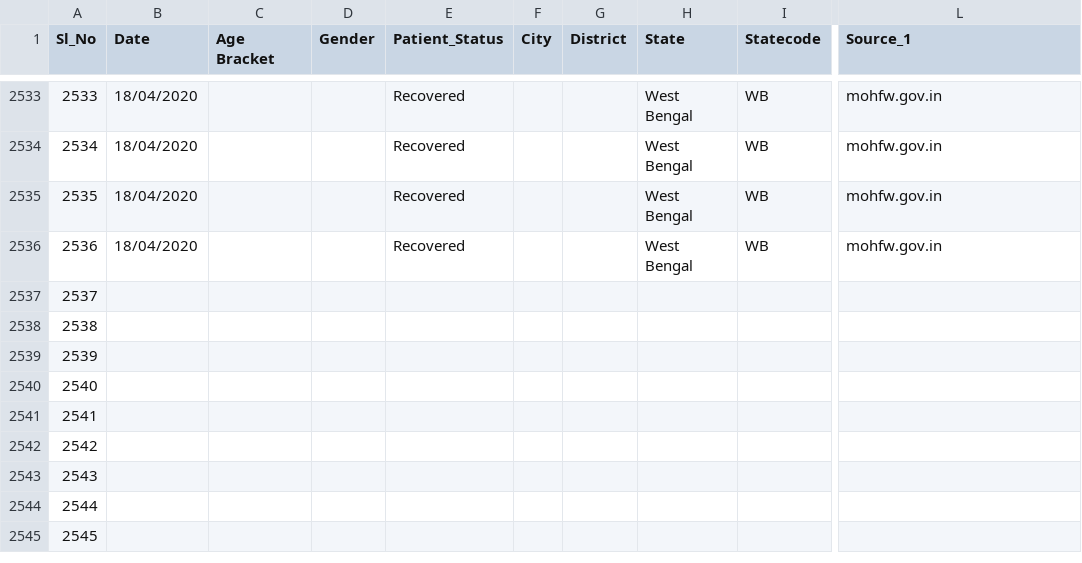
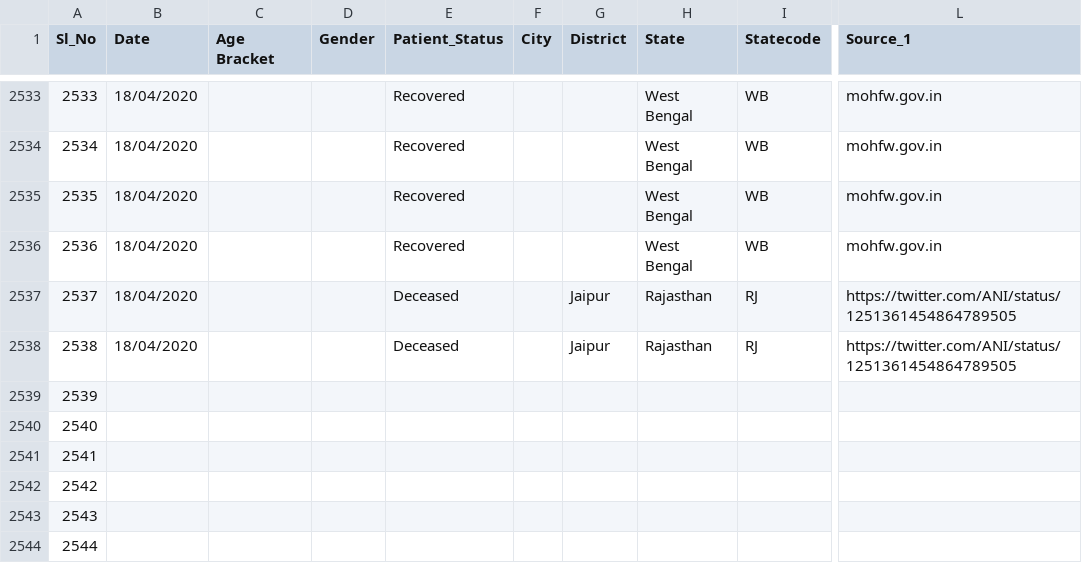
Before and after one commit to shuklaayush/api, a CSV file: csv/2020-04-18/death_and_recovered.csv, drawn as a sheet; only a part is shown, gaps mark what is left out; the shorter side is filled out with more unchanged rows; the diff names each change by its address in the sheet, - before the commit and + after, or states it on an @@ line.

Commit message:
data updated on - Sat Apr 18 04:44:06 UTC 2020

```diff
--- a/csv/2020-04-18/death_and_recovered.csv
+++ b/csv/2020-04-18/death_and_recovered.csv
-B2537:B2538 (Date): (empty)
+B2537:B2538 (Date): 18/04/2020
-E2537:E2538 (Patient_Status): (empty)
+E2537:E2538 (Patient_Status): Deceased
-G2537:G2538 (District): (empty)
+G2537:G2538 (District): Jaipur
-H2537:H2538 (State): (empty)
+H2537:H2538 (State): Rajasthan
-I2537:I2538 (Statecode): (empty)
+I2537:I2538 (Statecode): RJ
-L2537:L2538 (Source_1): (empty)
+L2537:L2538 (Source_1): https://twitter.com/ANI/status/1251361454864789505
```
Also changed, not shown: csv/2020-04-18/state_wise.csv, csv/latest/death_and_recovered.csv, 7 other files.
